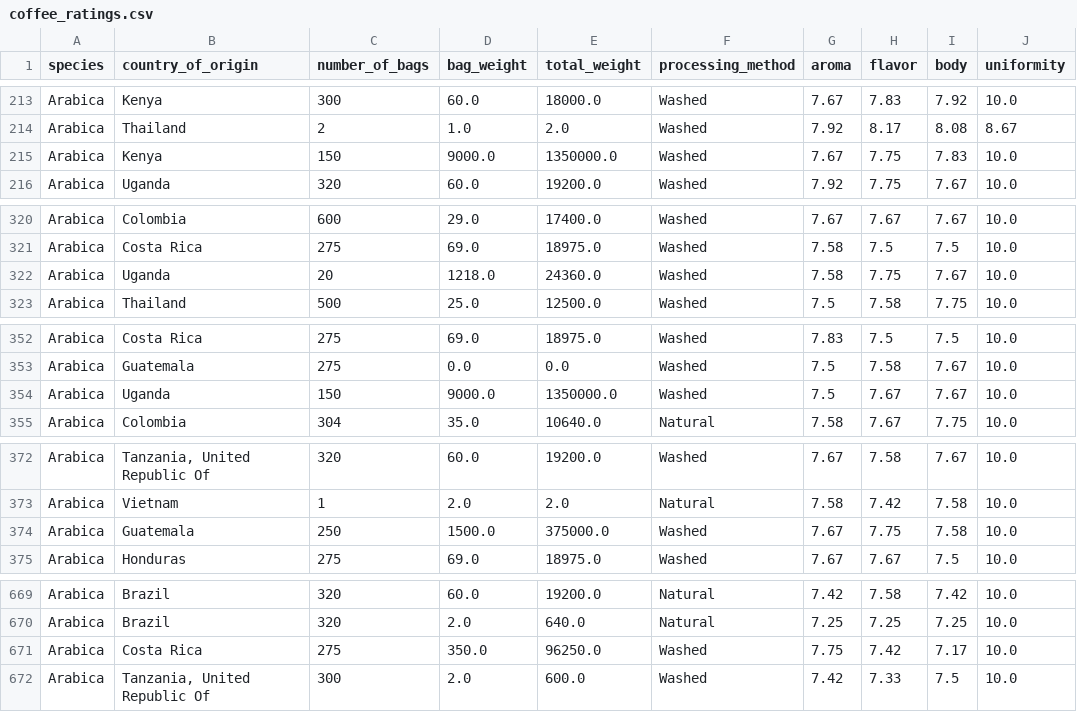
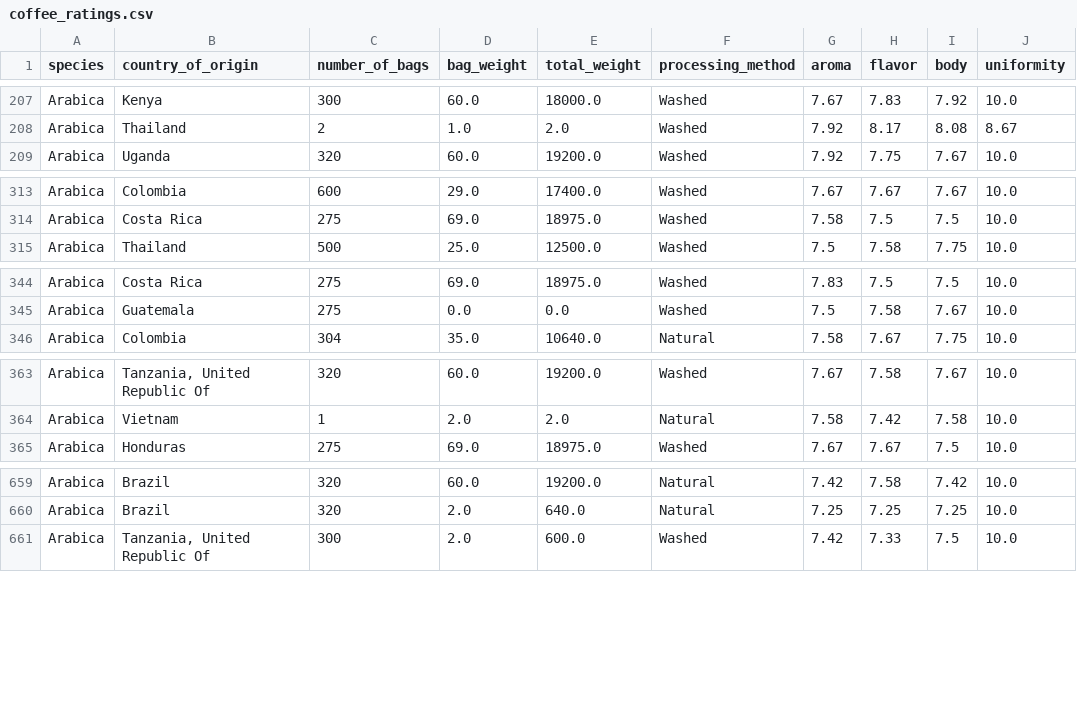
Before and after one commit to yetiki/coffee-analysis, a CSV file: data/clean/coffee_ratings.csv, drawn as a sheet; only a part is shown, gaps mark what is left out; the diff covers the shown part only; the diff names each change by its address in the sheet, - before the commit and + after, or states it on an @@ line.

```diff
--- a/data/clean/coffee_ratings.csv
+++ b/data/clean/coffee_ratings.csv
-row 215: Arabica | Kenya | 150 | 9000.0 | 1350000.0 | Washed | 7.67 | 7.75 | 7.83 | 10.0
-row 322: Arabica | Uganda | 20 | 1218.0 | 24360.0 | Washed | 7.58 | 7.75 | 7.67 | 10.0
-row 354: Arabica | Uganda | 150 | 9000.0 | 1350000.0 | Washed | 7.5 | 7.67 | 7.67 | 10.0
-row 374: Arabica | Guatemala | 250 | 1500.0 | 375000.0 | Washed | 7.67 | 7.75 | 7.58 | 10.0
-row 671: Arabica | Costa Rica | 275 | 350.0 | 96250.0 | Washed | 7.75 | 7.42 | 7.17 | 10.0
```
Also changed, not shown: 10 removed rows elsewhere in this file, 1 other file.
